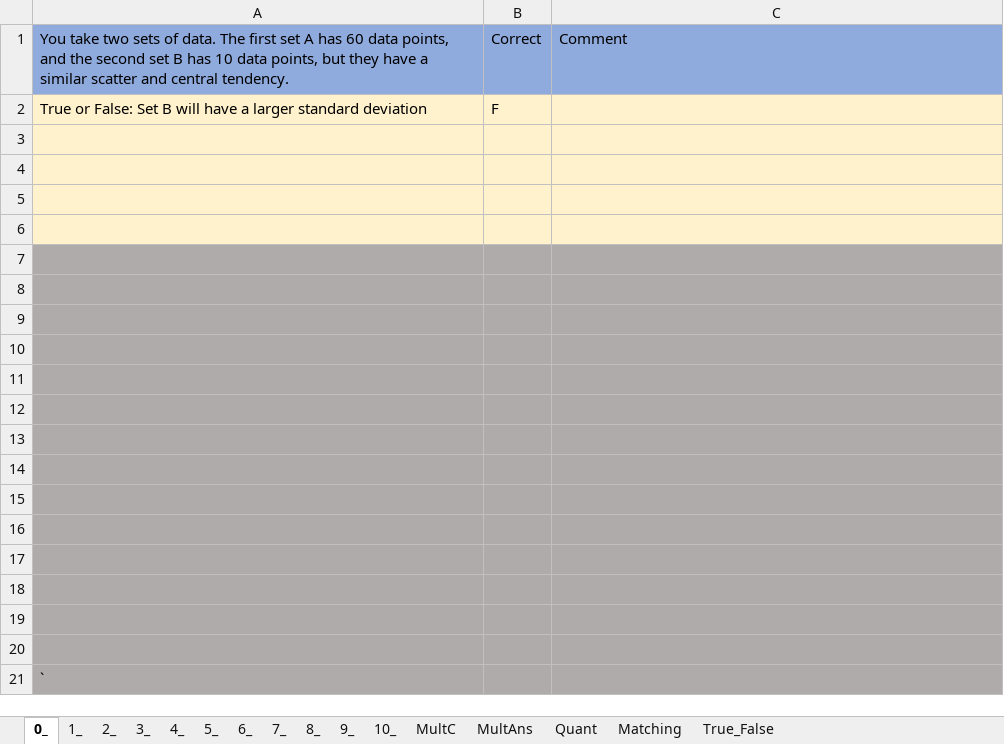
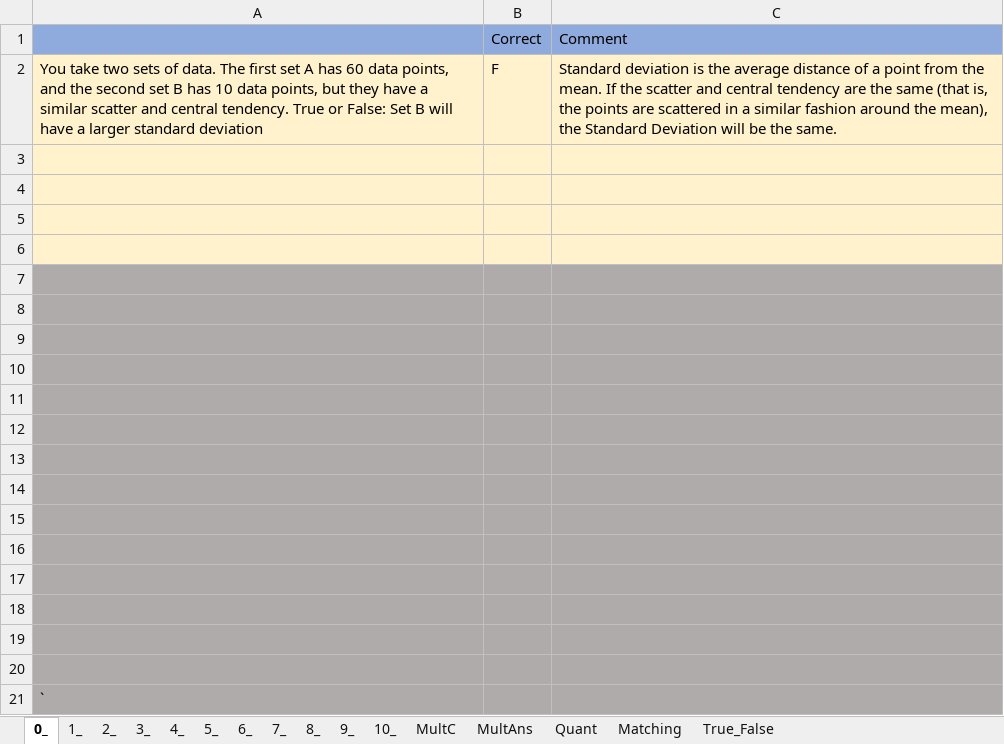
Before and after one commit to MAugspurger/Exper_Eng, an Excel workbook: 1_Measurement_and_Uncertainty/Embedded_Qs/2_c_d_Embedded_Qs.xlsx, sheet 0_, drawn as a sheet; values as stored, in another font and other column widths than the file's, no borders; removed rows and columns are numbered as before the commit, all else as after; the diff names each change by its address in the sheet, - before the commit and + after, or states it on an @@ line.

```diff
--- a/1_Measurement_and_Uncertainty/Embedded_Qs/2_c_d_Embedded_Qs.xlsx (sheet 0_)
+++ b/1_Measurement_and_Uncertainty/Embedded_Qs/2_c_d_Embedded_Qs.xlsx (sheet 0_)
-A1: You take two sets of data. The first set A has 60 data points, and the second set B has 10 data points, but they have a similar scatter and central tendency.
+A1: (empty)
-row 2: True or False: Set B will have a larger standard deviation | F
+row 2: You take two sets of data. The first set A has 60 data points, and the second set B has 10 data points, but they have a similar scatter and central tendency. True or False: Set B will have a larger standard deviation | F | Standard deviation is the average distance of a point from the mean. If the scatter and central tendency are the same (that is, the points are scattered in a similar fashion around the mean), the Standard Deviation will be the same.
```
Also changed, not shown: sheet 1_, sheet 6_, sheet 7_, sheet 5_, sheet 2_, sheet 3_, 1 more sheet.
